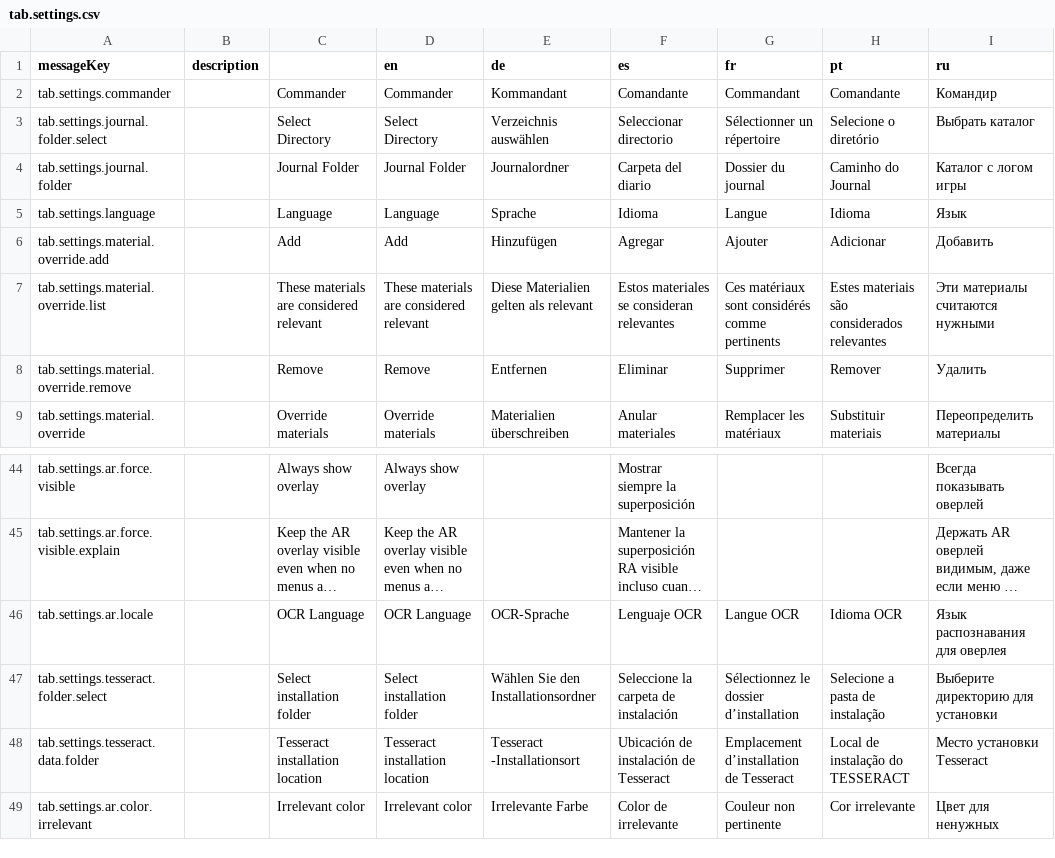
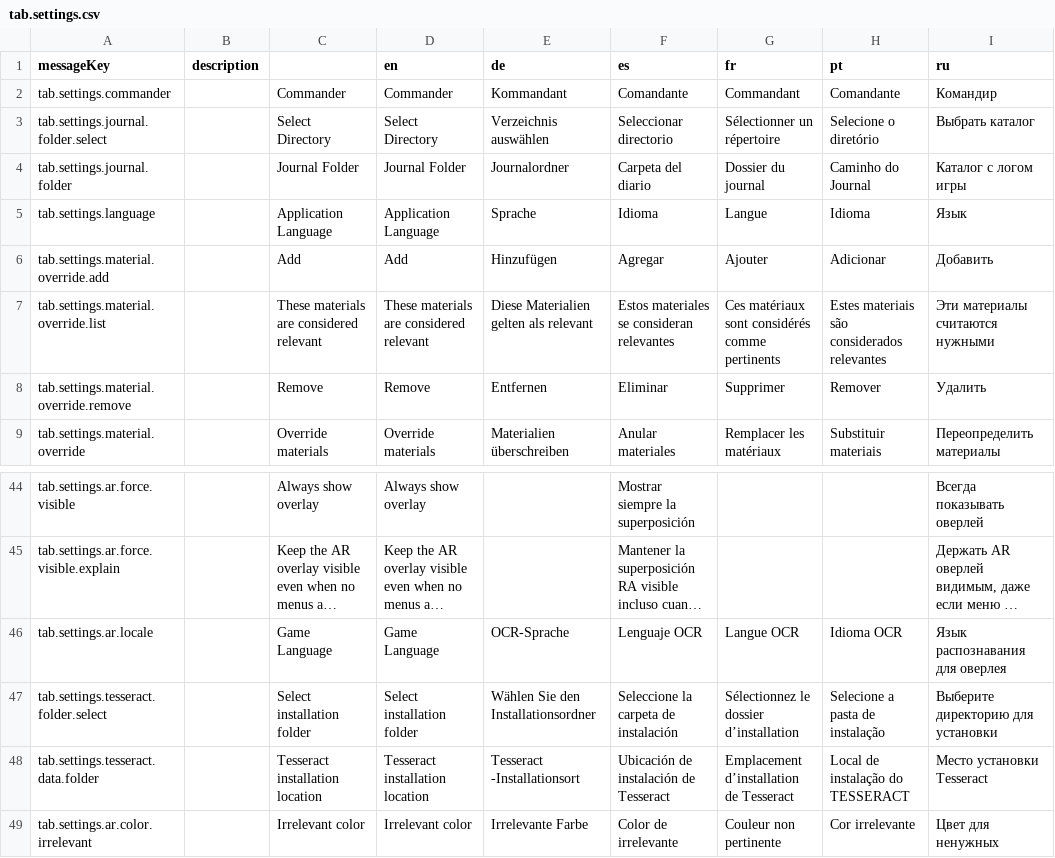
Before and after one commit to jixxed/ed-odyssey-materials-helper, a CSV file: application/src/main/resources/locale/tab.settings.csv, drawn as a sheet; only a part is shown, gaps mark what is left out; long unchanged cells end in …; the diff names each change by its address in the sheet, - before the commit and + after, or states it on an @@ line.

Commit message:
update labels

```diff
--- a/application/src/main/resources/locale/tab.settings.csv
+++ b/application/src/main/resources/locale/tab.settings.csv
-C5: Language
+C5: Application Language
-D5 (en): Language
+D5 (en): Application Language
-C46: OCR Language
+C46: Game Language
-D46 (en): OCR Language
+D46 (en): Game Language
```
